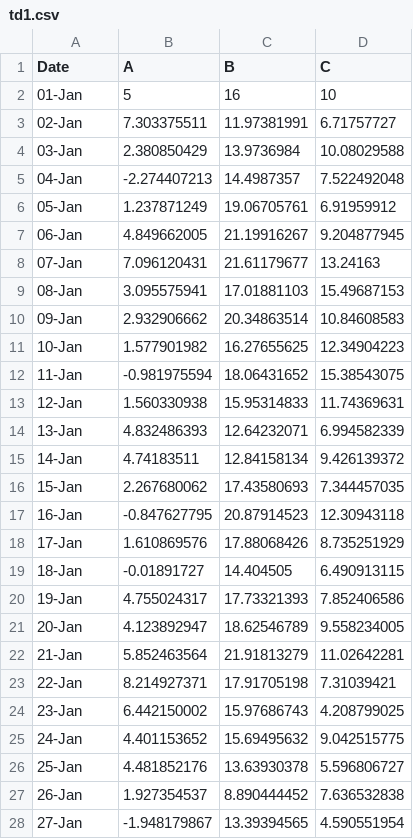
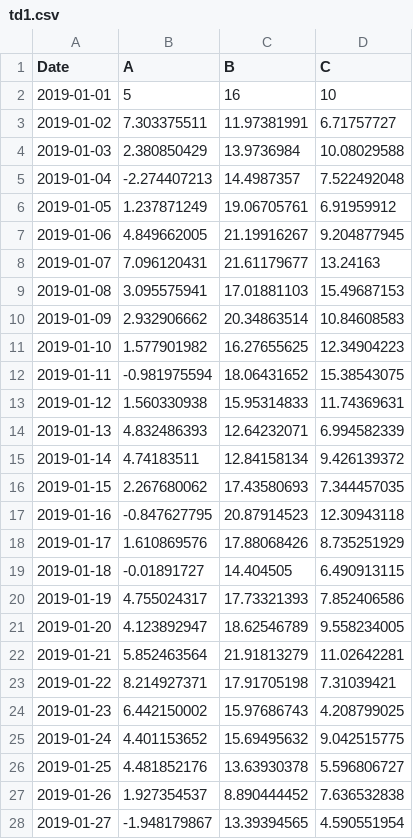
Before and after one commit to onp/webPlot, a CSV file: data/td1.csv, drawn as a sheet.

Commit message:
ISO date format

```diff
--- a/data/td1.csv
+++ b/data/td1.csv
@@ -1,28 +1,28 @@
 Date,A,B,C
-01-Jan,5,16,10
-02-Jan,7.303375511,11.97381991,6.71757727
-03-Jan,2.380850429,13.9736984,10.08029588
-04-Jan,-2.274407213,14.4987357,7.522492048
-05-Jan,1.237871249,19.06705761,6.91959912
-06-Jan,4.849662005,21.19916267,9.204877945
-07-Jan,7.096120431,21.61179677,13.24163
-08-Jan,3.095575941,17.01881103,15.49687153
-09-Jan,2.932906662,20.34863514,10.84608583
-10-Jan,1.577901982,16.27655625,12.34904223
-11-Jan,-0.981975594,18.06431652,15.38543075
-12-Jan,1.560330938,15.95314833,11.74369631
-13-Jan,4.832486393,12.64232071,6.994582339
-14-Jan,4.74183511,12.84158134,9.426139372
-15-Jan,2.267680062,17.43580693,7.344457035
-16-Jan,-0.847627795,20.87914523,12.30943118
-17-Jan,1.610869576,17.88068426,8.735251929
-18-Jan,-0.01891727,14.404505,6.490913115
-19-Jan,4.755024317,17.73321393,7.852406586
-20-Jan,4.123892947,18.62546789,9.558234005
-21-Jan,5.852463564,21.91813279,11.02642281
-22-Jan,8.214927371,17.91705198,7.31039421
-23-Jan,6.442150002,15.97686743,4.208799025
-24-Jan,4.401153652,15.69495632,9.042515775
-25-Jan,4.481852176,13.63930378,5.596806727
-26-Jan,1.927354537,8.890444452,7.636532838
-27-Jan,-1.948179867,13.39394565,4.590551954
+2019-01-01,5,16,10
+2019-01-02,7.303375511,11.97381991,6.71757727
+2019-01-03,2.380850429,13.9736984,10.08029588
+2019-01-04,-2.274407213,14.4987357,7.522492048
+2019-01-05,1.237871249,19.06705761,6.91959912
+2019-01-06,4.849662005,21.19916267,9.204877945
+2019-01-07,7.096120431,21.61179677,13.24163
+2019-01-08,3.095575941,17.01881103,15.49687153
+2019-01-09,2.932906662,20.34863514,10.84608583
+2019-01-10,1.577901982,16.27655625,12.34904223
+2019-01-11,-0.981975594,18.06431652,15.38543075
+2019-01-12,1.560330938,15.95314833,11.74369631
+2019-01-13,4.832486393,12.64232071,6.994582339
+2019-01-14,4.74183511,12.84158134,9.426139372
+2019-01-15,2.267680062,17.43580693,7.344457035
+2019-01-16,-0.847627795,20.87914523,12.30943118
+2019-01-17,1.610869576,17.88068426,8.735251929
+2019-01-18,-0.01891727,14.404505,6.490913115
+2019-01-19,4.755024317,17.73321393,7.852406586
+2019-01-20,4.123892947,18.62546789,9.558234005
+2019-01-21,5.852463564,21.91813279,11.02642281
+2019-01-22,8.214927371,17.91705198,7.31039421
+2019-01-23,6.442150002,15.97686743,4.208799025
+2019-01-24,4.401153652,15.69495632,9.042515775
+2019-01-25,4.481852176,13.63930378,5.596806727
+2019-01-26,1.927354537,8.890444452,7.636532838
+2019-01-27,-1.948179867,13.39394565,4.590551954
```
